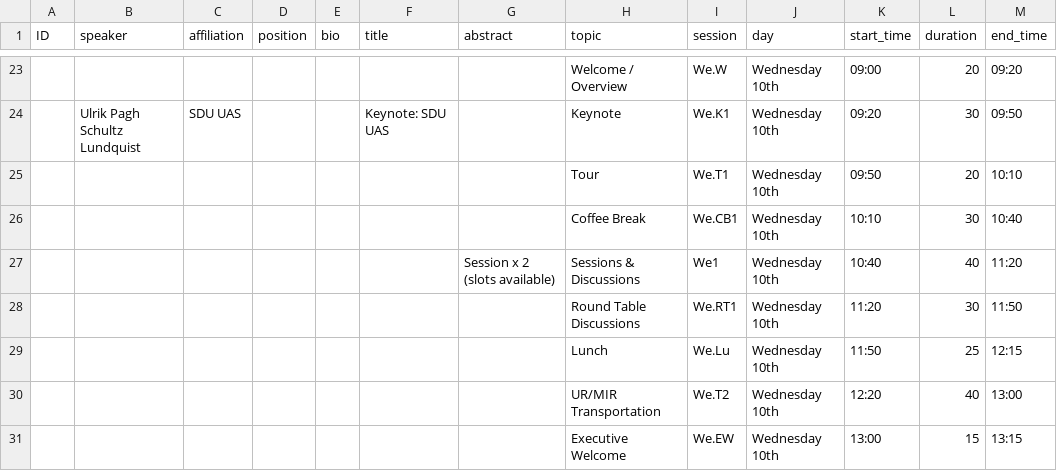
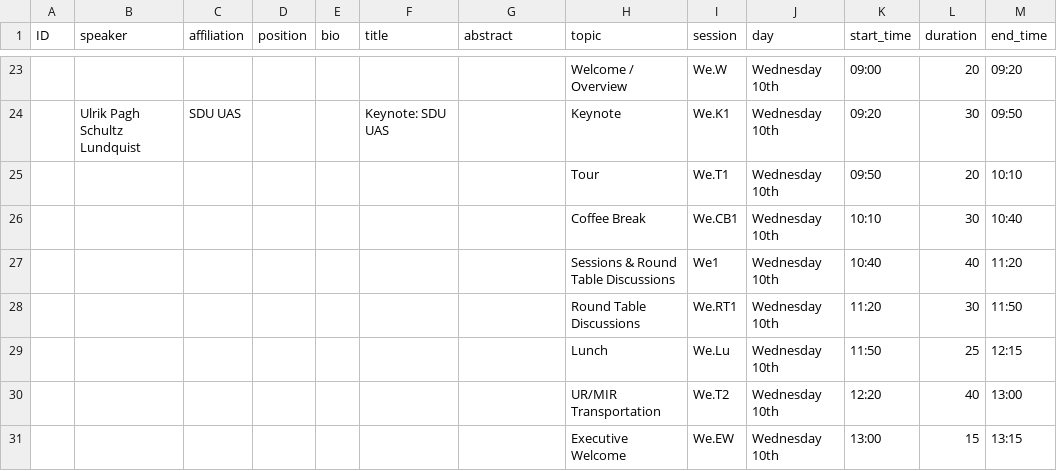
Before and after one commit to rsemeeting/rse2025, a CSV file: _data/program/program_rse25.csv, drawn as a sheet; only a part is shown, gaps mark what is left out; the diff names each change by its address in the sheet, - before the commit and + after, or states it on an @@ line.

Commit message:
update the program

```diff
--- a/_data/program/program_rse25.csv
+++ b/_data/program/program_rse25.csv
-G27 (abstract): Session x 2 (slots available)
+G27 (abstract): (empty)
-H27 (topic): Sessions & Discussions
+H27 (topic): Sessions & Round Table Discussions
```
